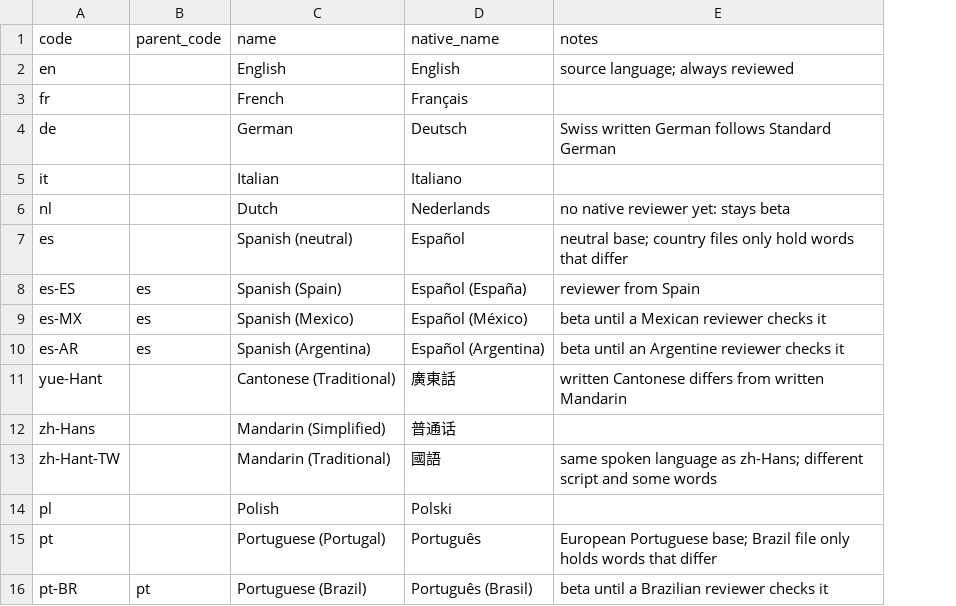
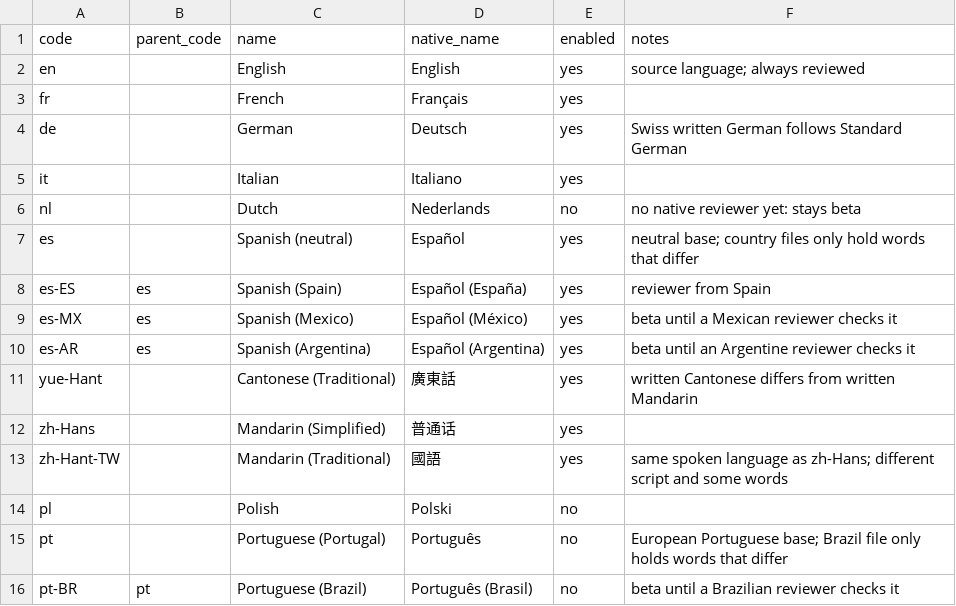
Before and after one commit to ACheng10/allergy-app, a CSV file: data/locales.csv, drawn as a sheet; the diff names each change by its address in the sheet, - before the commit and + after, or states it on an @@ line.

```diff
--- a/data/locales.csv
+++ b/data/locales.csv
+column E (enabled), rows 2-16: yes | yes | yes | yes | no | yes | yes | yes | yes | yes | yes | yes | no | no | no
```
Also changed, not shown: 5 other files.
